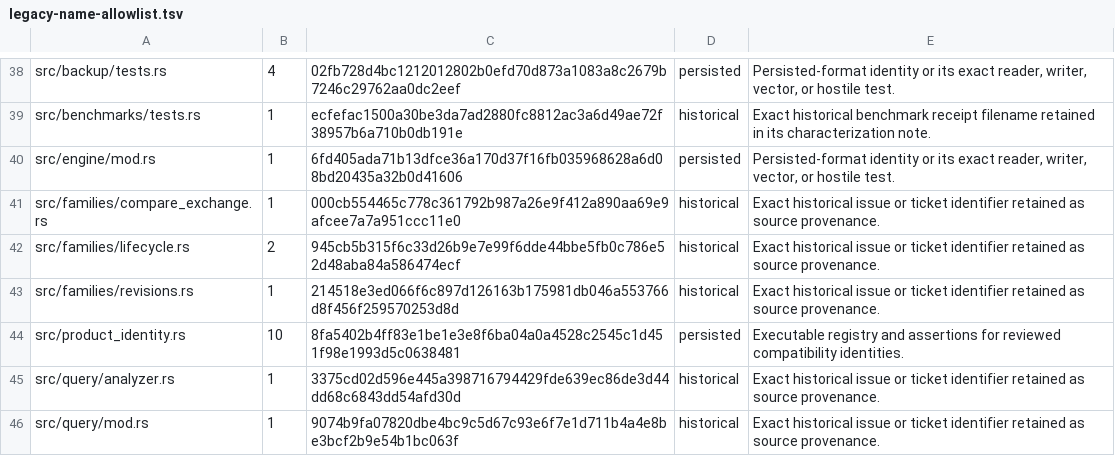
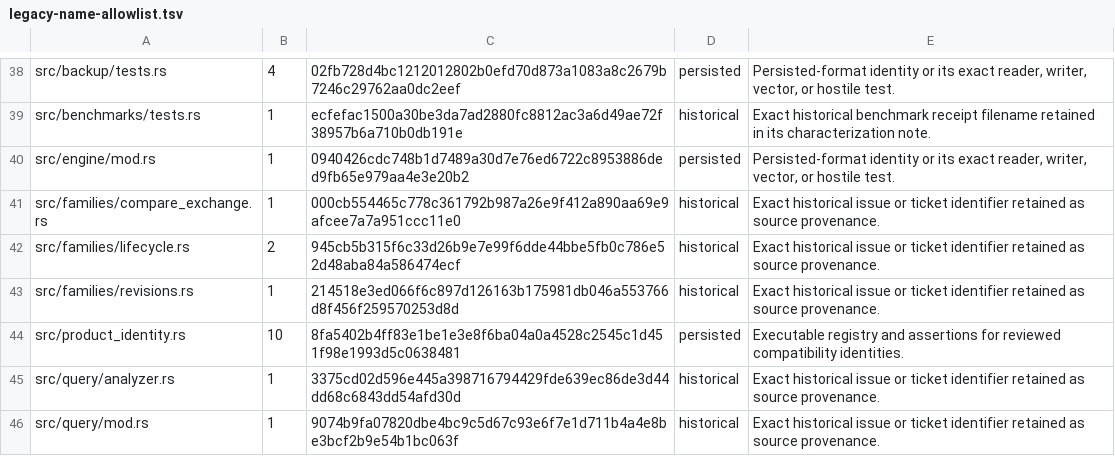
Before and after one commit to TerraScale/terrascale, a TSV file: benchmark/docs/rename/legacy-name-allowlist.tsv, drawn as a sheet; only a part is shown, gaps mark what is left out.

```diff
--- a/benchmark/docs/rename/legacy-name-allowlist.tsv
+++ b/benchmark/docs/rename/legacy-name-allowlist.tsv
@@ -39,3 +39,3 @@ src/backup/tests.rs	4	02fb728d4bc1212012802b0efd70d873a1083a8c2679b7246c29762aa0
 src/benchmarks/tests.rs	1	ecfefac1500a30be3da7ad2880fc8812ac3a6d49ae72f38957b6a710b0db191e	historical	Exact historical benchmark receipt filename retained in its characterization note.
-src/engine/mod.rs	1	6fd405ada71b13dfce36a170d37f16fb035968628a6d08bd20435a32b0d41606	persisted	Persisted-format identity or its exact reader, writer, vector, or hostile test.
+src/engine/mod.rs	1	0940426cdc748b1d7489a30d7e76ed6722c8953886ded9fb65e979aa4e3e20b2	persisted	Persisted-format identity or its exact reader, writer, vector, or hostile test.
 src/families/compare_exchange.rs	1	000cb554465c778c361792b987a26e9f412a890aa69e9afcee7a7a951ccc11e0	historical	Exact historical issue or ticket identifier retained as source provenance.
```
Also changed, not shown: 4 other files.
